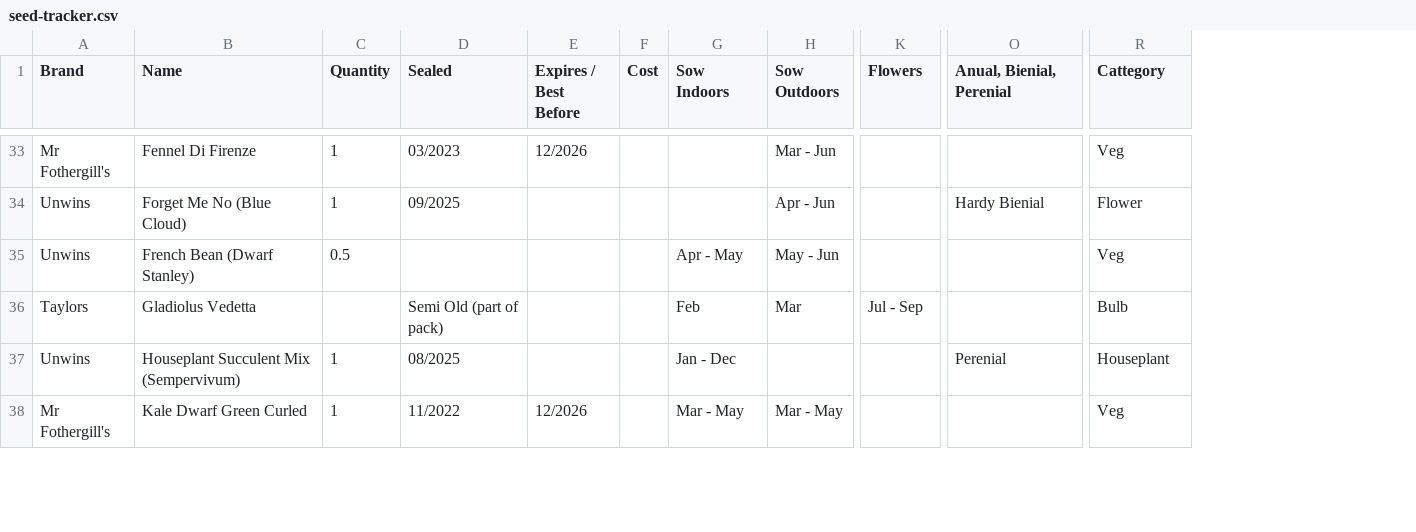
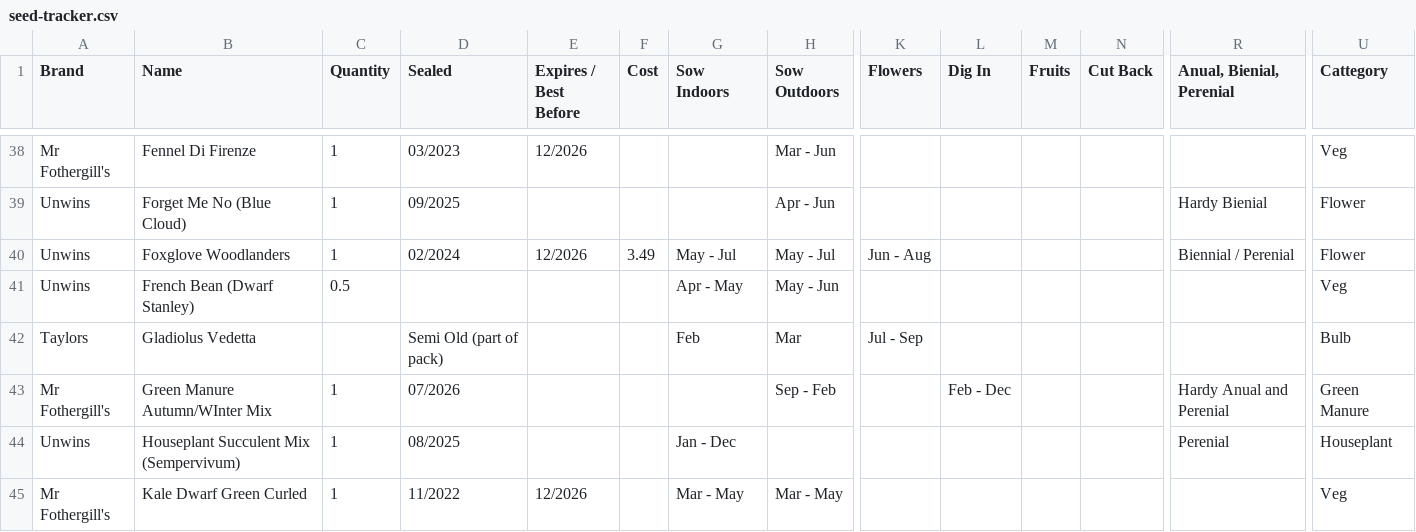
Before and after one commit to Oddert/Seed-Tracker, a CSV file: vis-experiments/seed-tracker.csv, drawn as a sheet; only a part is shown, gaps mark what is left out; rows hold the shown columns only; the diff covers the shown part only; the diff names each change by its address in the sheet, - before the commit and + after, or states it on an @@ line.

```diff
--- a/vis-experiments/seed-tracker.csv
+++ b/vis-experiments/seed-tracker.csv
+column L (Dig In), empty
+column M (Fruits), empty
+column N (Cut Back), empty
+row 40: Unwins | Foxglove Woodlanders | 1 | 02/2024 | 12/2026 | 3.49 | May - Jul | May - Jul | Jun - Aug |  |  |  | Biennial / Perenial | Flower
+row 43: Mr Fothergill's | Green Manure Autumn/WInter Mix | 1 | 07/2026 |  |  |  | Sep - Feb |  | Feb - Dec |  |  | Hardy Anual and Perenial | Green Manure
```
Also changed, not shown: 10 added rows elsewhere in this file, 1 other file.
